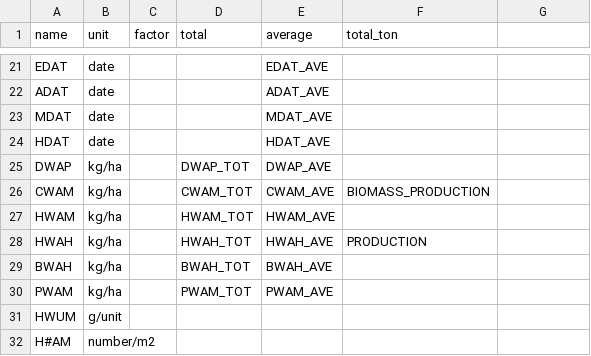
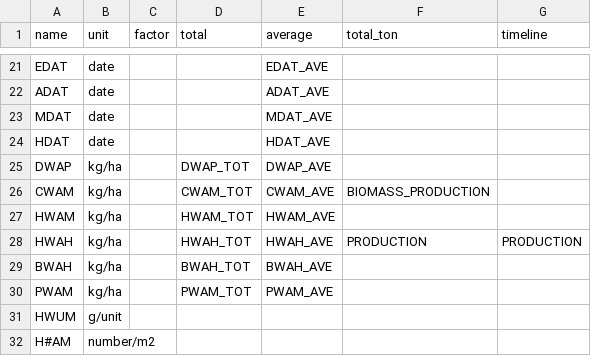
Before and after one commit to DSSAT/supermaas-aggregate-pythia-outputs, a CSV file: DATA_CDE.csv, drawn as a sheet; only a part is shown, gaps mark what is left out; the diff names each change by its address in the sheet, - before the commit and + after, or states it on an @@ line.

Commit message:
Add timeline column for future use-case

```diff
--- a/DATA_CDE.csv
+++ b/DATA_CDE.csv
-G1: (empty)
+G1: timeline
-G28 (timeline): (empty)
+G28 (timeline): PRODUCTION
```
